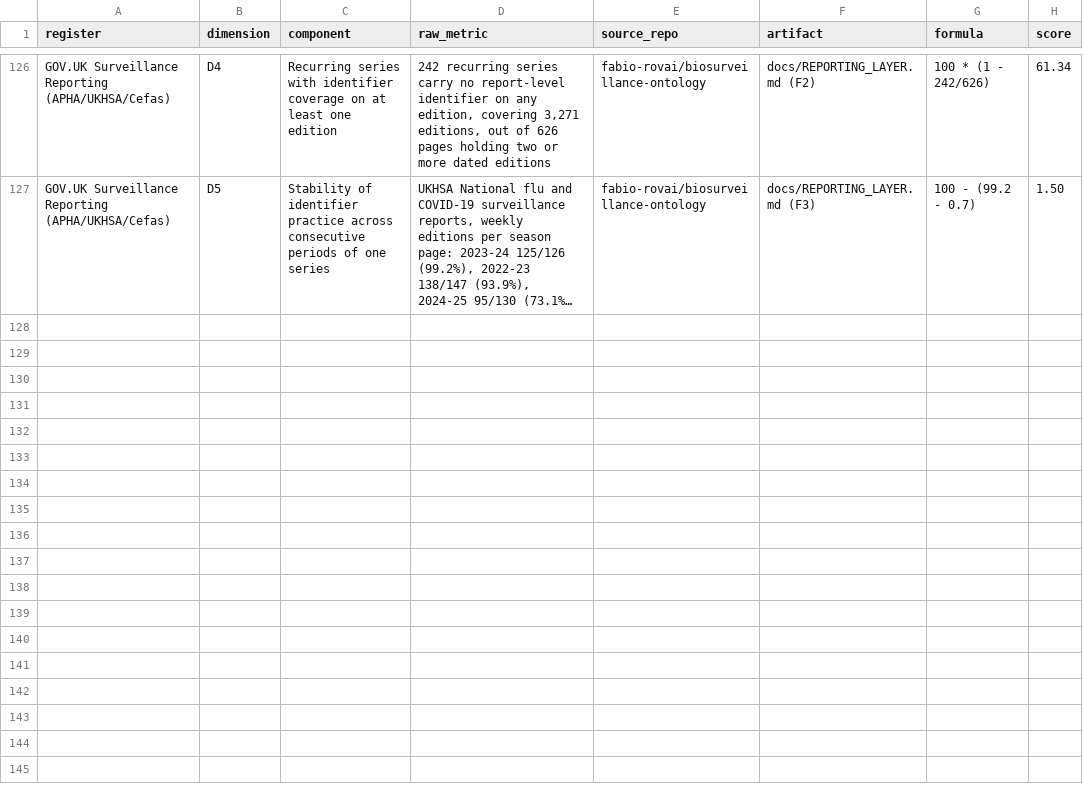
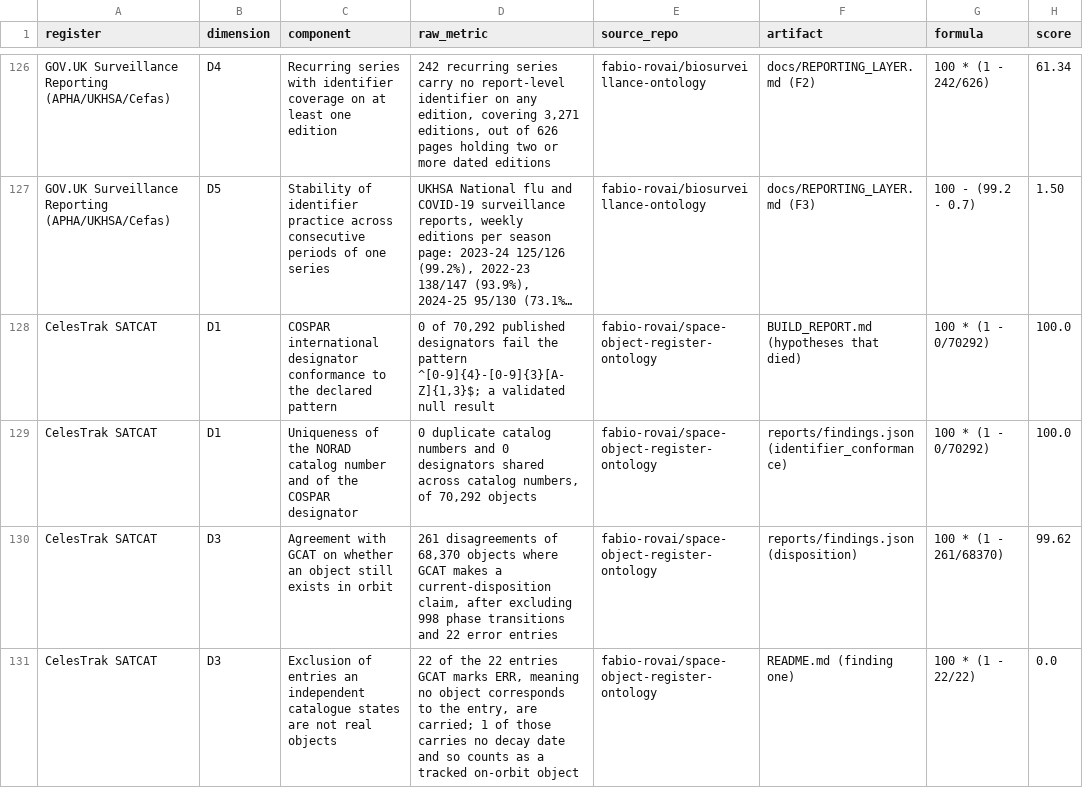
Before and after one commit to fabio-rovai/register-integrity-index, a CSV file: data/rii_v1.csv, drawn as a sheet; only a part is shown, gaps mark what is left out; long unchanged cells end in …; the diff covers the shown part only; the diff names each change by its address in the sheet, - before the commit and + after, or states it on an @@ line.

Commit message:
Add CelesTrak SATCAT and GCAT to the Register Integrity Index
Thirteen component rows from the space object catalogue measurement of
18 August 2026. GCAT enters at rank 2 and CelesTrak SATCAT at rank 21.

The separation is disclosure rather than accuracy and the README says so:
both catalogues score 100.0 on D1, with all 70,292 COSPAR designators well
formed and no collisions. GCAT publishes a status for an entry corresponding
to no real object and another for an object no longer tracked; CelesTrak
publishes neither, carries all 22 of the entries GCAT marks as not real, and
leaves 1,094 objects GCAT records as lost unflagged on a field it maintains
and applies to 1,292 others.

```diff
--- a/data/rii_v1.csv
+++ b/data/rii_v1.csv
+row 128: CelesTrak SATCAT | D1 | COSPAR international designator conformance to the declared pattern | 0 of 70,292 published designators fail the pattern ^[0-9]{4}-[0-9]{3}[A-Z]{1,3}$; a validated null result | fabio-rovai/space-object-register-ontology | BUILD_REPORT.md (hypotheses that died) | 100 * (1 - 0/70292) | 100.0
+row 129: CelesTrak SATCAT | D1 | Uniqueness of the NORAD catalog number and of the COSPAR designator | 0 duplicate catalog numbers and 0 designators shared across catalog numbers, of 70,292 objects | fabio-rovai/space-object-register-ontology | reports/findings.json (identifier_conformance) | 100 * (1 - 0/70292) | 100.0
+row 130: CelesTrak SATCAT | D3 | Agreement with GCAT on whether an object still exists in orbit | 261 disagreements of 68,370 objects where GCAT makes a current-disposition claim, after excluding 998 phase transitions and 22 error entries | fabio-rovai/space-object-register-ontology | reports/findings.json (disposition) | 100 * (1 - 261/68370) | 99.62
+row 131: CelesTrak SATCAT | D3 | Exclusion of entries an independent catalogue states are not real objects | 22 of the 22 entries GCAT marks ERR, meaning no object corresponds to the entry, are carried; 1 of those carries no decay date and so counts as a tracked on-orbit object | fabio-rovai/space-object-register-ontology | README.md (finding one) | 100 * (1 - 22/22) | 0.0
```
Also changed, not shown: 9 added rows elsewhere in this file, 1 other file.
